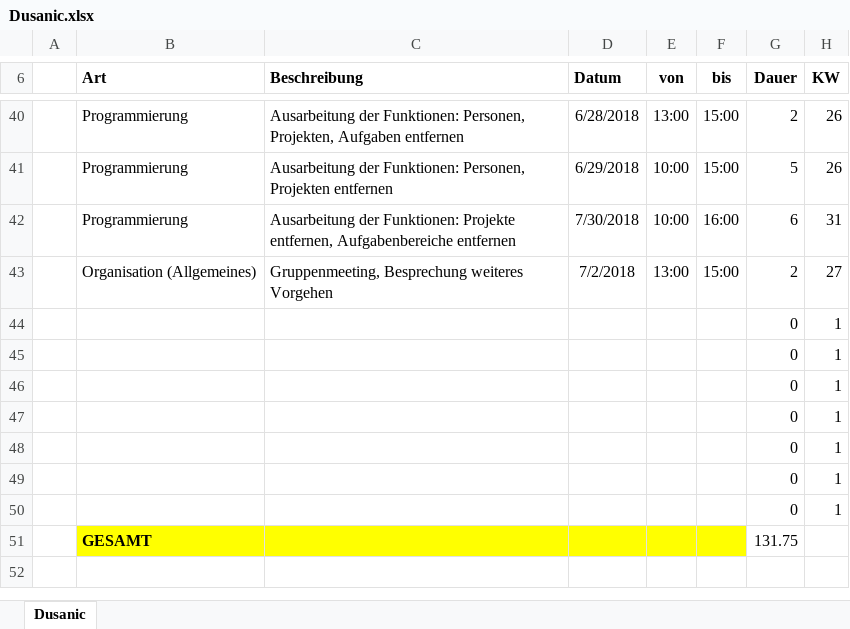
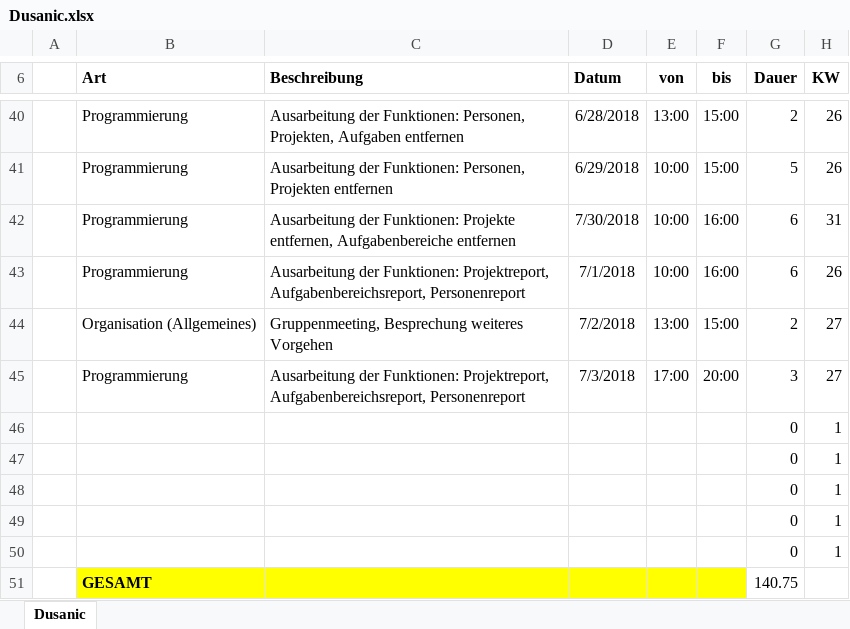
Before and after one commit to ateuchtmann/259035_SoftEngPR, an Excel workbook: Dokumente/Zeiterfassung/Dusanic.xlsx, sheet Dusanic, drawn as a sheet; only a part is shown, gaps mark what is left out; values as stored, in another font and other column widths than the file's, no borders; table styles not drawn; removed rows and columns are numbered as before the commit, all else as after; the diff names each change by its address in the sheet, - before the commit and + after, or states it on an @@ line.

Commit message:
Organisation
ZeiterfassungUpdate

```diff
--- a/Dokumente/Zeiterfassung/Dusanic.xlsx (sheet Dusanic)
+++ b/Dokumente/Zeiterfassung/Dusanic.xlsx (sheet Dusanic)
+row 43:  | Programmierung | Ausarbeitung der Funktionen: Projektreport, Aufgabenbereichsreport, Personenreport | 7/1/2018 | 10:00 | 16:00 | 6 | 26
+row 45:  | Programmierung | Ausarbeitung der Funktionen: Projektreport, Aufgabenbereichsreport, Personenreport | 7/3/2018 | 17:00 | 20:00 | 3 | 27
-row 49:  |  |  |  |  |  | 0 | 1
-row 50:  |  |  |  |  |  | 0 | 1
-G51 (Dauer): 131.75
+G51 (Dauer): 140.75
```
